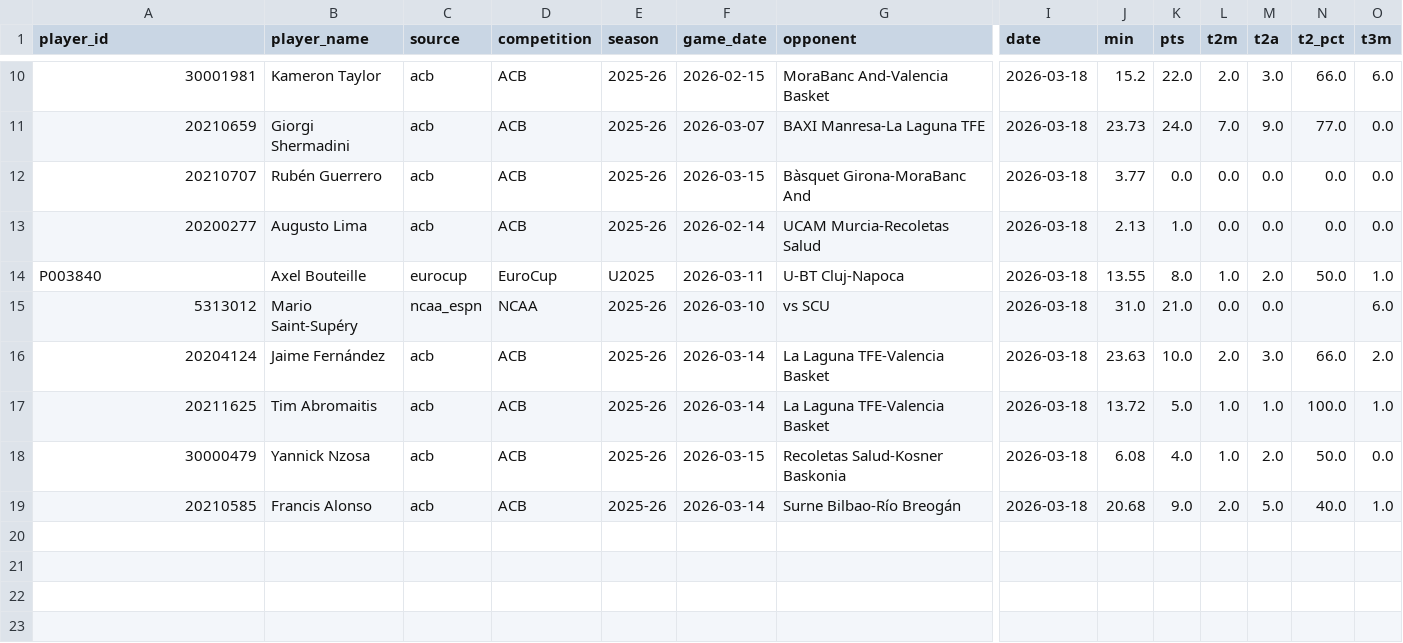
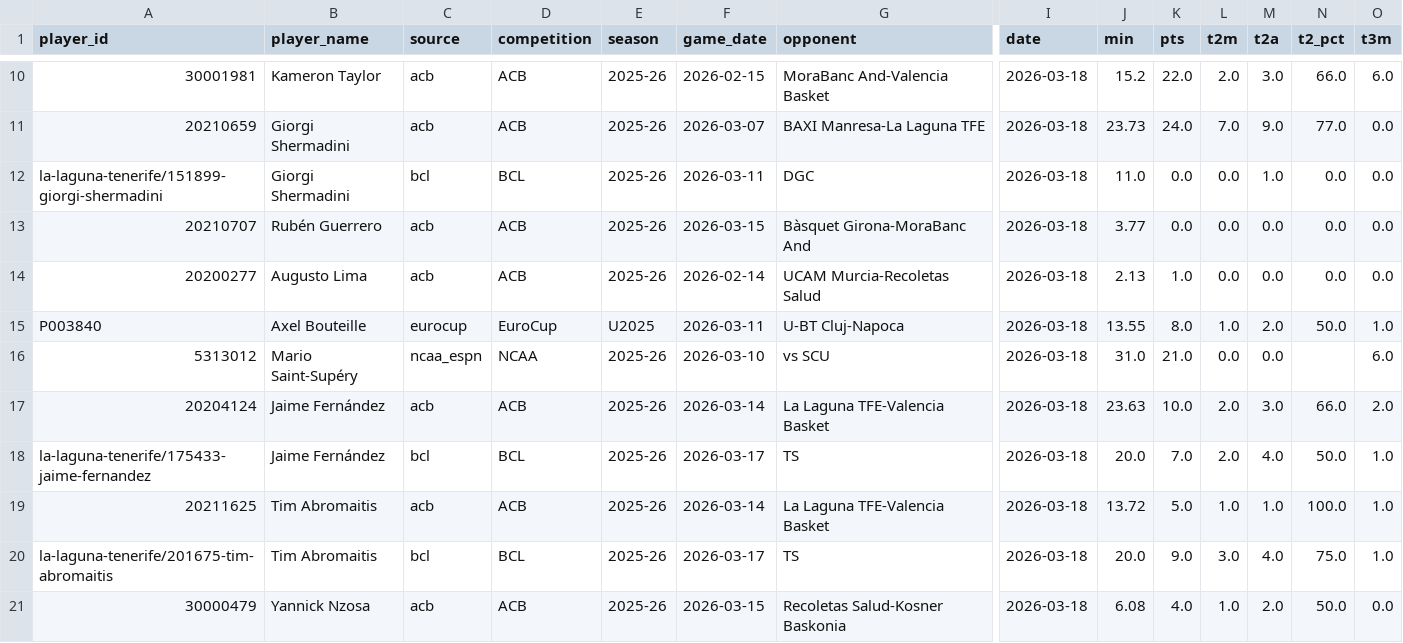
Before and after one commit to Eran42/unicaja-stats-hub, a CSV file: data/stats/2026-03-18.csv, drawn as a sheet; only a part is shown, gaps mark what is left out; the shorter side is filled out with more unchanged rows; rows hold the shown columns only; the diff names each change by its address in the sheet, - before the commit and + after, or states it on an @@ line.

```diff
--- a/data/stats/2026-03-18.csv
+++ b/data/stats/2026-03-18.csv
+row 12: la-laguna-tenerife/151899-giorgi-shermadini | Giorgi Shermadini | bcl | BCL | 2025-26 | 2026-03-11 | DGC | 2026-03-18 | 11.0 | 0.0 | 0.0 | 1.0 | 0.0 | 0.0
+row 18: la-laguna-tenerife/175433-jaime-fernandez | Jaime Fernández | bcl | BCL | 2025-26 | 2026-03-17 | TS | 2026-03-18 | 20.0 | 7.0 | 2.0 | 4.0 | 50.0 | 1.0
+row 20: la-laguna-tenerife/201675-tim-abromaitis | Tim Abromaitis | bcl | BCL | 2025-26 | 2026-03-17 | TS | 2026-03-18 | 20.0 | 9.0 | 3.0 | 4.0 | 75.0 | 1.0
```
Also changed, not shown: 3 other files.
